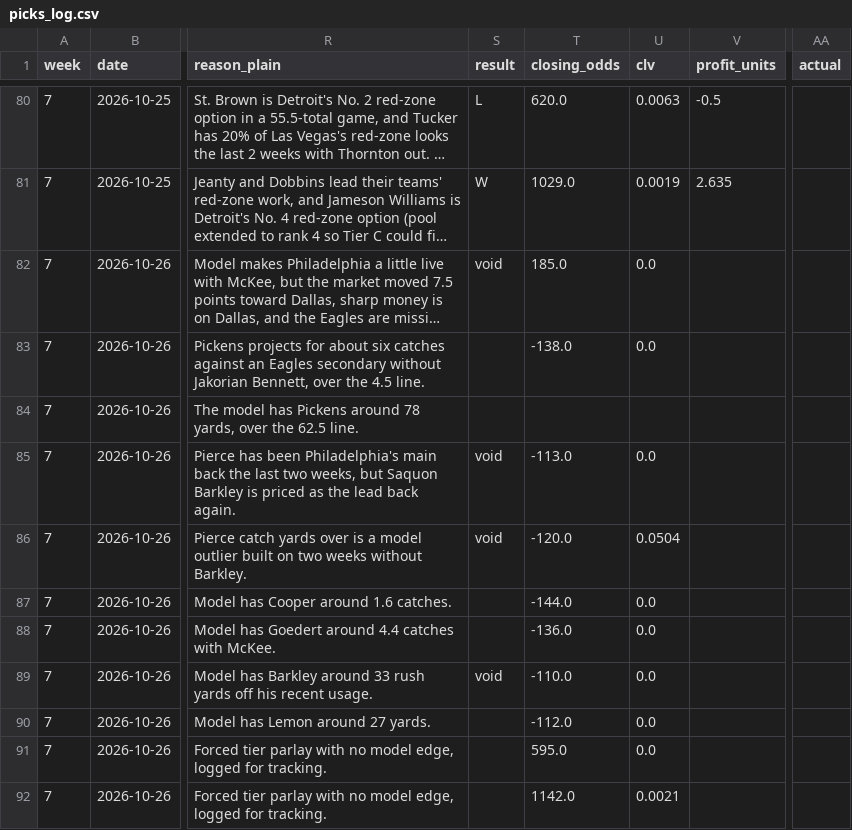
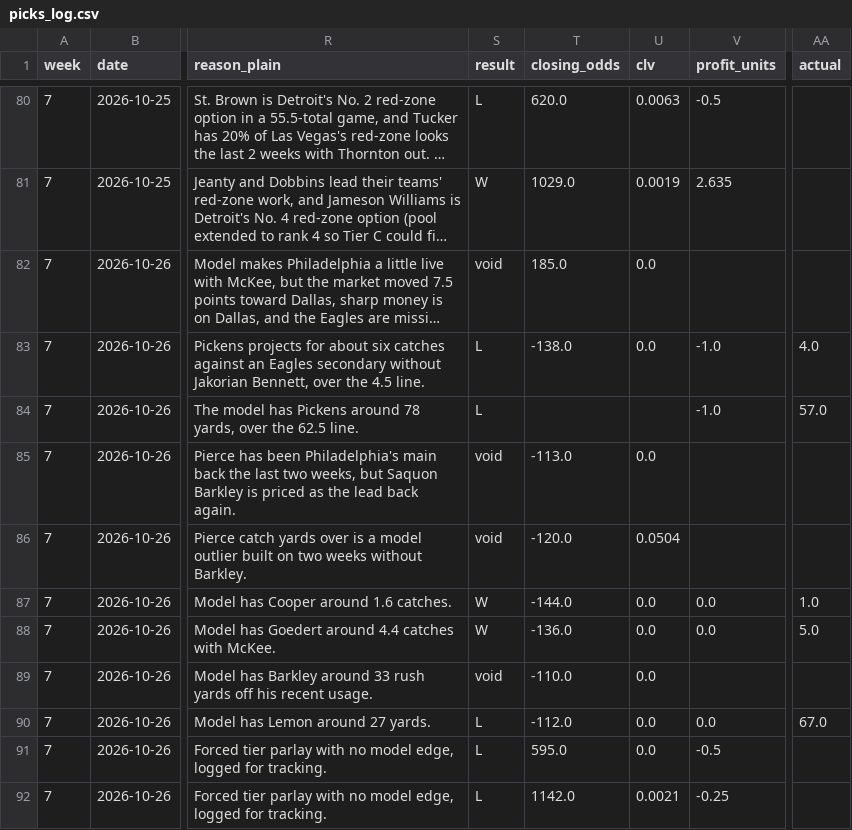
Before and after one commit to githubmaster6969/paper-portfolio, a CSV file: nfl/data/picks_log.csv, drawn as a sheet; only a part is shown, gaps mark what is left out; long unchanged cells end in …; the diff names each change by its address in the sheet, - before the commit and + after, or states it on an @@ line.

Commit message:
NFL wk7 MNF DAL@PHI graded

```diff
--- a/nfl/data/picks_log.csv
+++ b/nfl/data/picks_log.csv
-S83:S84 (result): (empty)
+S83:S84 (result): L
-V83:V84 (profit_units): (empty)
+V83:V84 (profit_units): -1.0
-AA83 (actual): (empty)
+AA83 (actual): 4.0
-AA84 (actual): (empty)
+AA84 (actual): 57.0
-S87:S88 (result): (empty)
+S87:S88 (result): W
-V87:V88 (profit_units): (empty)
+V87:V88 (profit_units): 0.0
-AA87 (actual): (empty)
+AA87 (actual): 1.0
-AA88 (actual): (empty)
+AA88 (actual): 5.0
-S90:S92 (result): (empty)
+S90:S92 (result): L
-V90 (profit_units): (empty)
+V90 (profit_units): 0.0
-AA90 (actual): (empty)
+AA90 (actual): 67.0
-V91 (profit_units): (empty)
+V91 (profit_units): -0.5
-V92 (profit_units): (empty)
+V92 (profit_units): -0.25
```
